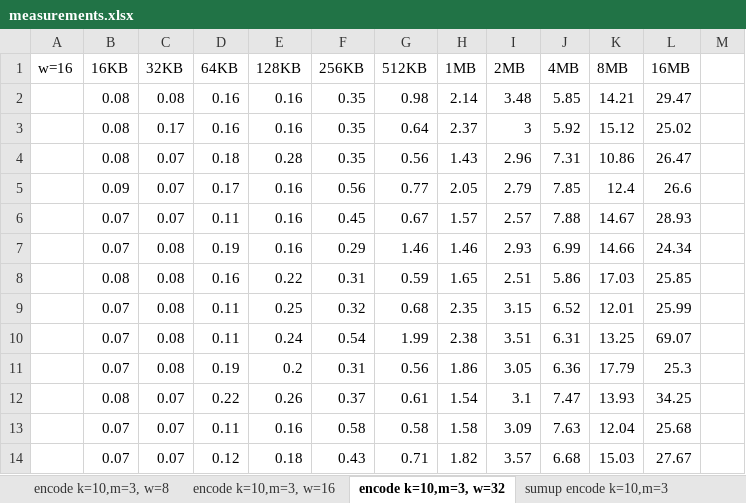
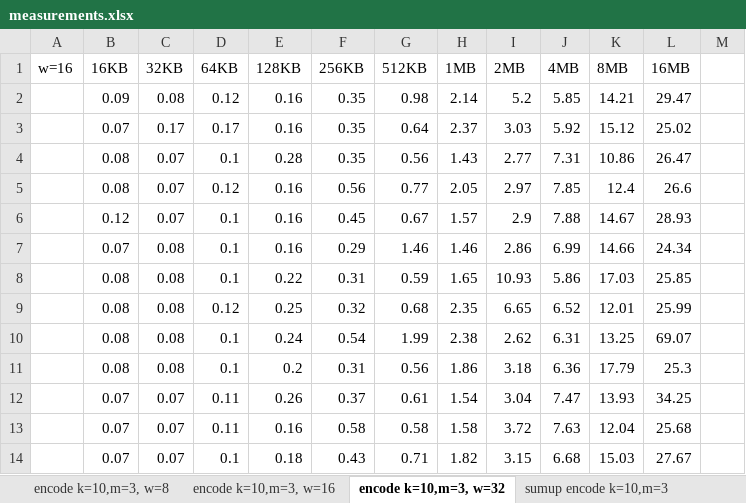
Before and after one commit to ralucah/luajerasure, an Excel workbook: measurements/measurements.xlsx, sheet encode k=10,m=3, w=32, drawn as a sheet; only a part is shown; values as stored, in another font and other column widths than the file's, no borders; charts and pictures not drawn; the diff covers the shown part only; the diff names each change by its address in the sheet, - before the commit and + after, or states it on an @@ line.

```diff
--- a/measurements/measurements.xlsx (sheet encode k=10,m=3, w=32)
+++ b/measurements/measurements.xlsx (sheet encode k=10,m=3, w=32)
-B2 (16KB): 0.08
+B2 (16KB): 0.09
-D2 (64KB): 0.16
+D2 (64KB): 0.12
-I2 (2MB): 3.48
+I2 (2MB): 5.2
-B3 (16KB): 0.08
+B3 (16KB): 0.07
-D3 (64KB): 0.16
+D3 (64KB): 0.17
-I3 (2MB): 3
+I3 (2MB): 3.03
-D4 (64KB): 0.18
+D4 (64KB): 0.1
-I4 (2MB): 2.96
+I4 (2MB): 2.77
-B5 (16KB): 0.09
+B5 (16KB): 0.08
-D5 (64KB): 0.17
+D5 (64KB): 0.12
-I5 (2MB): 2.79
+I5 (2MB): 2.97
-B6 (16KB): 0.07
+B6 (16KB): 0.12
-D6 (64KB): 0.11
+D6 (64KB): 0.1
-I6 (2MB): 2.57
+I6 (2MB): 2.9
-D7 (64KB): 0.19
+D7 (64KB): 0.1
-I7 (2MB): 2.93
+I7 (2MB): 2.86
-D8 (64KB): 0.16
+D8 (64KB): 0.1
-I8 (2MB): 2.51
+I8 (2MB): 10.93
-B9:B11 (16KB): 0.07
+B9:B11 (16KB): 0.08
-D9 (64KB): 0.11
+D9 (64KB): 0.12
-I9 (2MB): 3.15
+I9 (2MB): 6.65
-D10 (64KB): 0.11
+D10 (64KB): 0.1
-I10 (2MB): 3.51
+I10 (2MB): 2.62
-D11 (64KB): 0.19
+D11 (64KB): 0.1
-I11 (2MB): 3.05
+I11 (2MB): 3.18
-B12 (16KB): 0.08
+B12 (16KB): 0.07
-D12 (64KB): 0.22
+D12 (64KB): 0.11
-I12 (2MB): 3.1
+I12 (2MB): 3.04
-I13 (2MB): 3.09
+I13 (2MB): 3.72
-D14 (64KB): 0.12
+D14 (64KB): 0.1
-I14 (2MB): 3.57
+I14 (2MB): 3.15
```
Also changed, not shown: 246 edited cells elsewhere in this sheet, sheet encode k=10,m=3, w=8, sheet encode k=10,m=3, w=16, charts or pictures, 6 other files.
